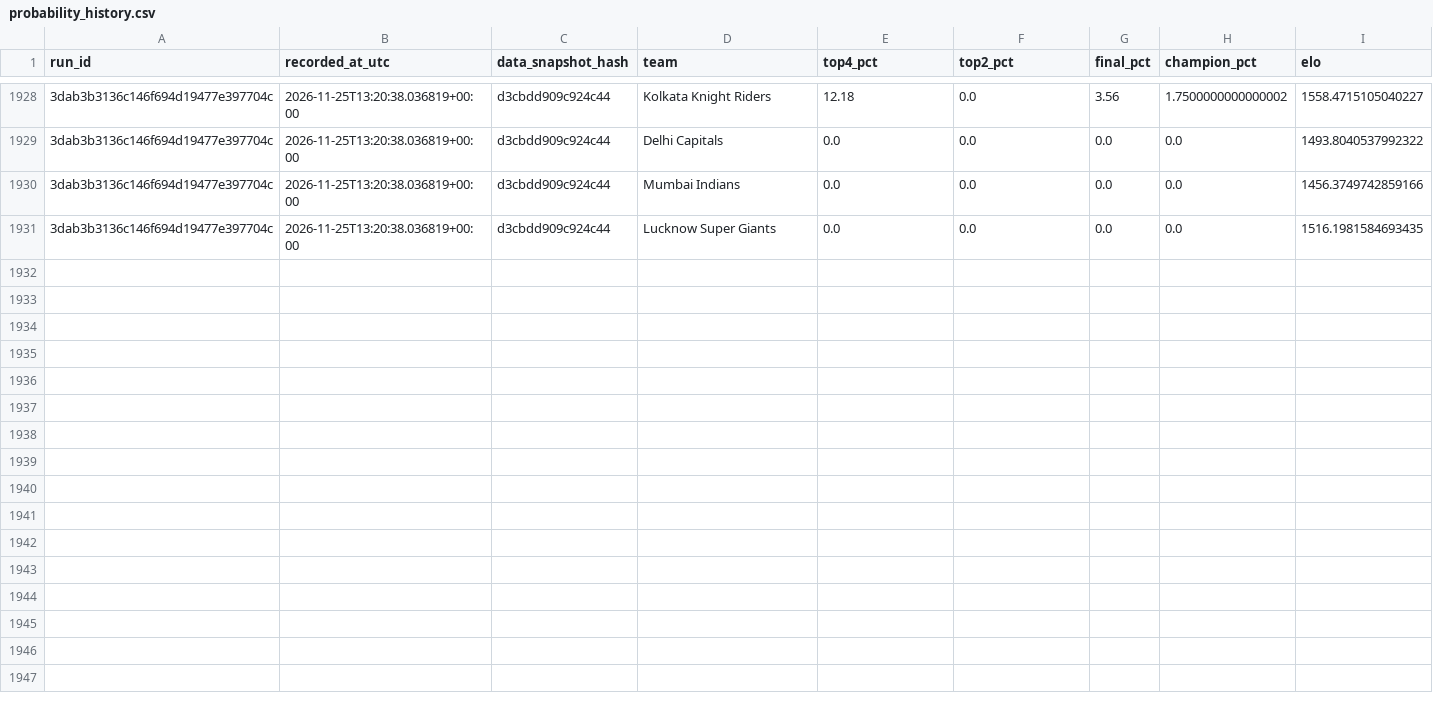
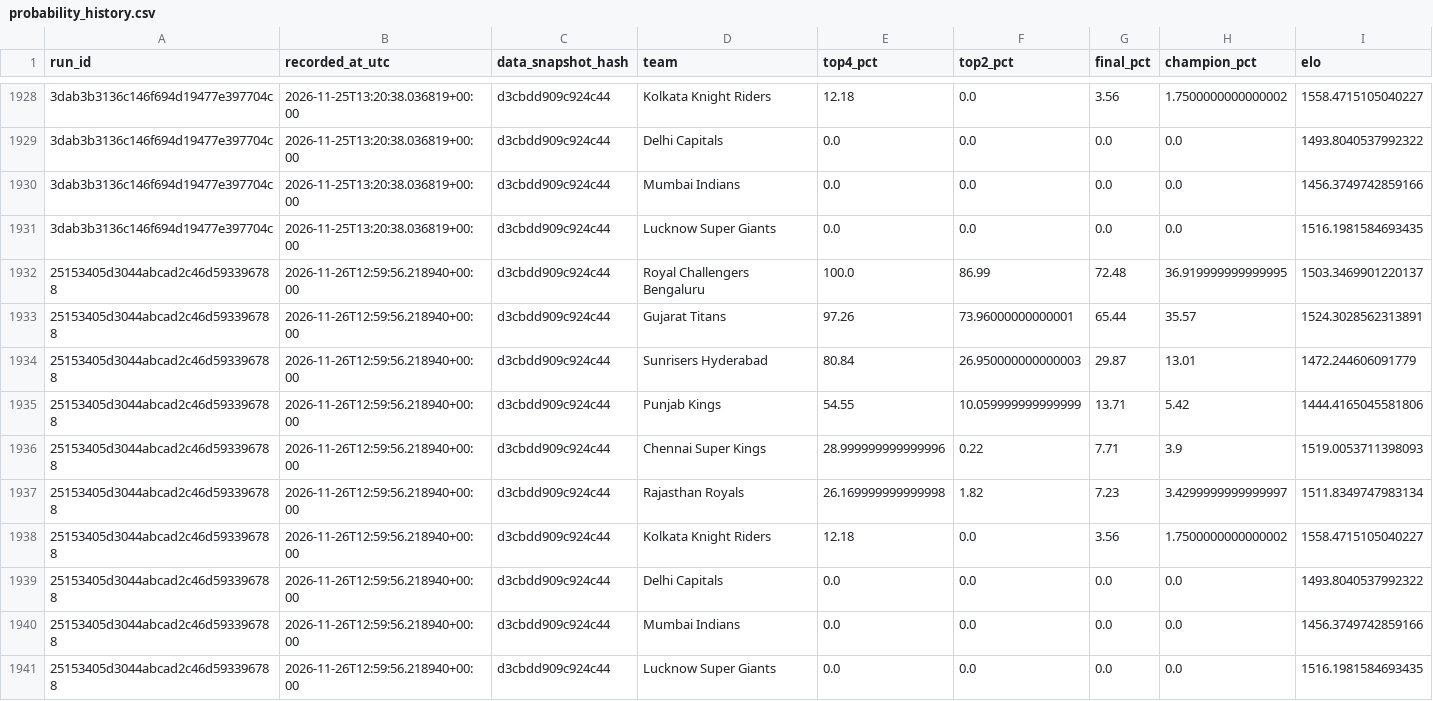
Before and after one commit to Vatsalsrivastava1209/IPL-Predictor, a CSV file: outputs/probability_history.csv, drawn as a sheet; only a part is shown, gaps mark what is left out; the diff names each change by its address in the sheet, - before the commit and + after, or states it on an @@ line.

```diff
--- a/outputs/probability_history.csv
+++ b/outputs/probability_history.csv
+row 1932: 25153405d3044abcad2c46d593396788 | 2026-11-26T12:59:56.218940+00:00 | d3cbdd909c924c44 | Royal Challengers Bengaluru | 100.0 | 86.99 | 72.48 | 36.919999999999995 | 1503.3469901220137
+row 1933: 25153405d3044abcad2c46d593396788 | 2026-11-26T12:59:56.218940+00:00 | d3cbdd909c924c44 | Gujarat Titans | 97.26 | 73.96000000000001 | 65.44 | 35.57 | 1524.3028562313891
+row 1934: 25153405d3044abcad2c46d593396788 | 2026-11-26T12:59:56.218940+00:00 | d3cbdd909c924c44 | Sunrisers Hyderabad | 80.84 | 26.950000000000003 | 29.87 | 13.01 | 1472.244606091779
+row 1935: 25153405d3044abcad2c46d593396788 | 2026-11-26T12:59:56.218940+00:00 | d3cbdd909c924c44 | Punjab Kings | 54.55 | 10.059999999999999 | 13.71 | 5.42 | 1444.4165045581806
+row 1936: 25153405d3044abcad2c46d593396788 | 2026-11-26T12:59:56.218940+00:00 | d3cbdd909c924c44 | Chennai Super Kings | 28.999999999999996 | 0.22 | 7.71 | 3.9 | 1519.0053711398093
+row 1937: 25153405d3044abcad2c46d593396788 | 2026-11-26T12:59:56.218940+00:00 | d3cbdd909c924c44 | Rajasthan Royals | 26.169999999999998 | 1.82 | 7.23 | 3.4299999999999997 | 1511.8349747983134
+row 1938: 25153405d3044abcad2c46d593396788 | 2026-11-26T12:59:56.218940+00:00 | d3cbdd909c924c44 | Kolkata Knight Riders | 12.18 | 0.0 | 3.56 | 1.7500000000000002 | 1558.4715105040227
+row 1939: 25153405d3044abcad2c46d593396788 | 2026-11-26T12:59:56.218940+00:00 | d3cbdd909c924c44 | Delhi Capitals | 0.0 | 0.0 | 0.0 | 0.0 | 1493.8040537992322
+row 1940: 25153405d3044abcad2c46d593396788 | 2026-11-26T12:59:56.218940+00:00 | d3cbdd909c924c44 | Mumbai Indians | 0.0 | 0.0 | 0.0 | 0.0 | 1456.3749742859166
+row 1941: 25153405d3044abcad2c46d593396788 | 2026-11-26T12:59:56.218940+00:00 | d3cbdd909c924c44 | Lucknow Super Giants | 0.0 | 0.0 | 0.0 | 0.0 | 1516.1981584693435
```
Also changed, not shown: outputs/simulation_runs.csv.
